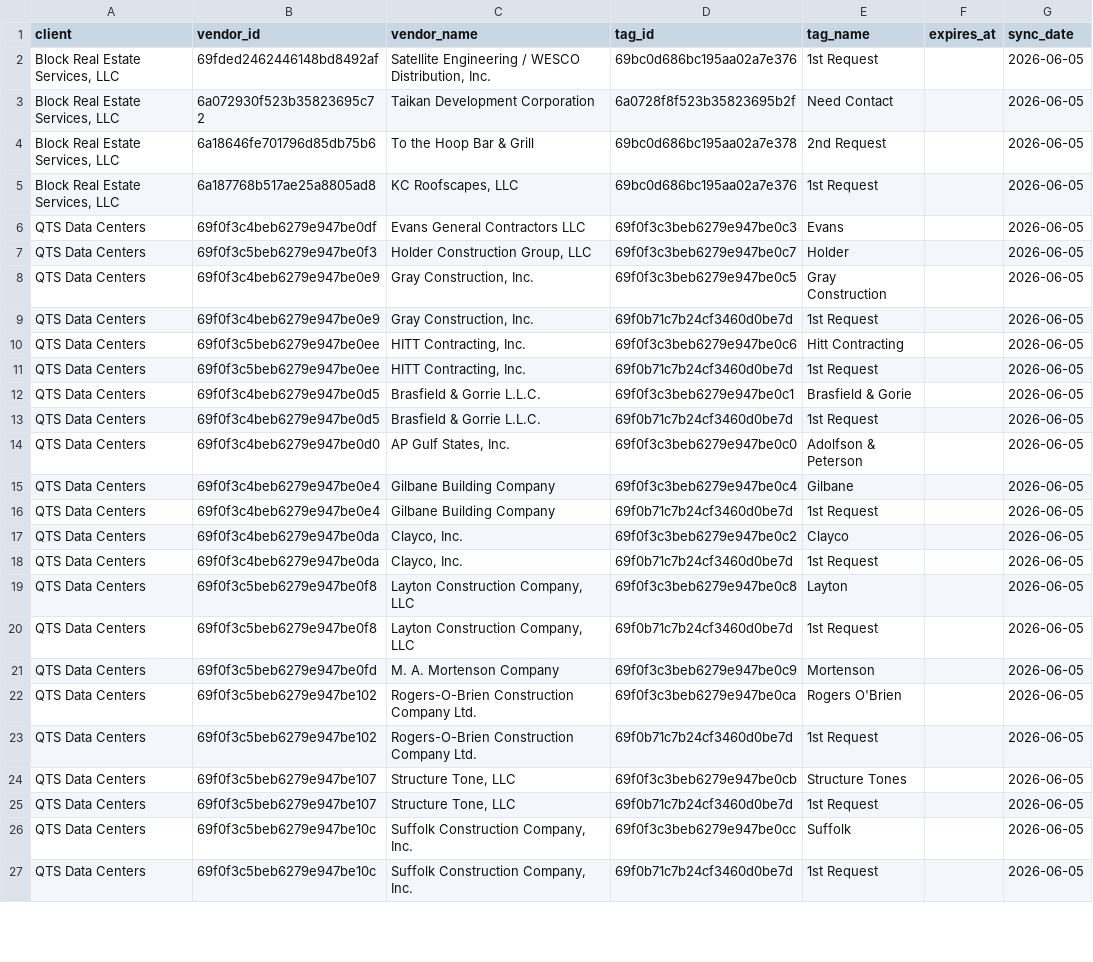
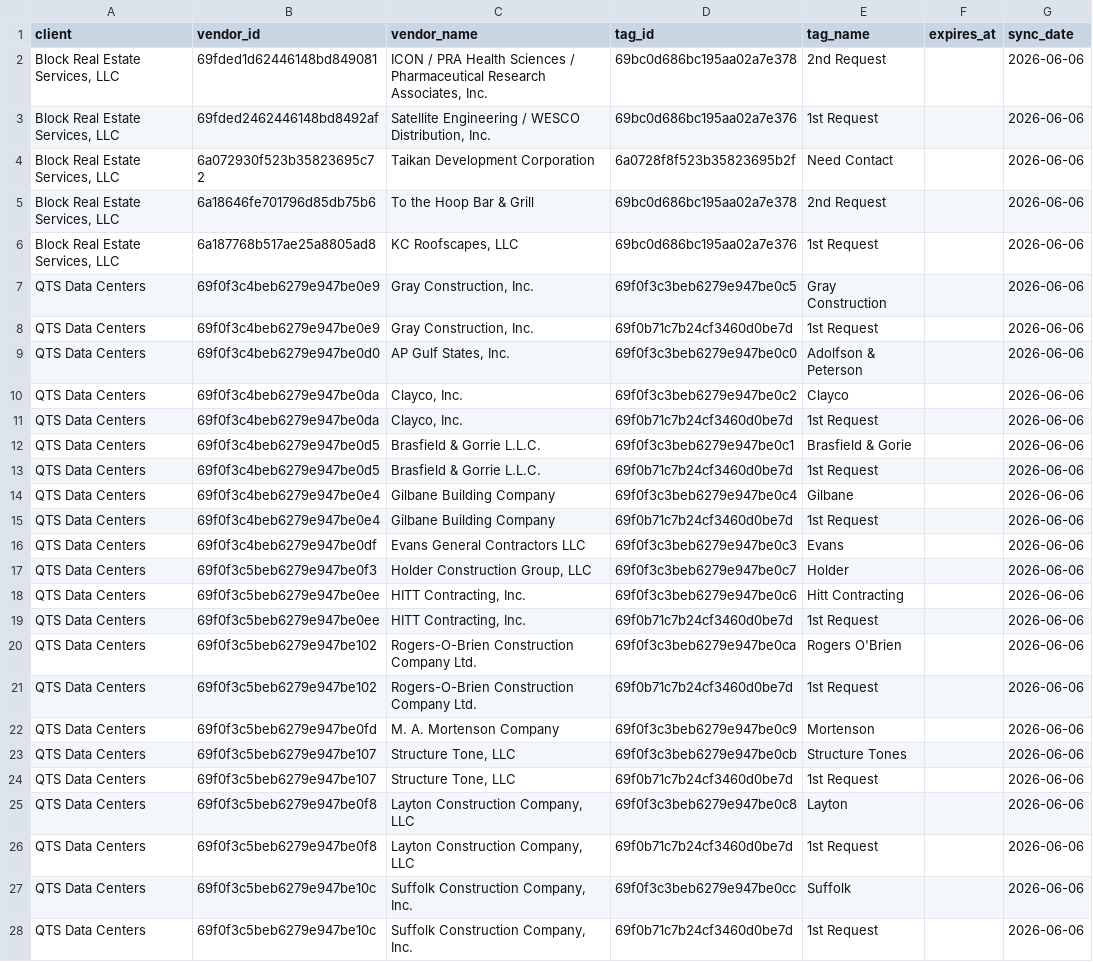
Before and after one commit to HUBCertSecure/client-management-platform, a CSV file: data/trustlayer/vendor_tags.csv, drawn as a sheet; only a part is shown; removed rows and columns are numbered as before the commit, all else as after; the diff covers the shown part only; the diff names each change by its address in the sheet, - before the commit and + after, or states it on an @@ line.

```diff
--- a/data/trustlayer/vendor_tags.csv
+++ b/data/trustlayer/vendor_tags.csv
+row 2: Block Real Estate Services, LLC | 69fded1d62446148bd849081 | ICON / PRA Health Sciences / Pharmaceutical Research Associates, Inc. | 69bc0d686bc195aa02a7e378 | 2nd Request |  | 2026-06-06
-G3:G6 (sync_date): 2026-06-05
+G3:G6 (sync_date): 2026-06-06
-row 6: QTS Data Centers | 69f0f3c4beb6279e947be0df | Evans General Contractors LLC | 69f0f3c3beb6279e947be0c3 | Evans |  | 2026-06-05
-row 7: QTS Data Centers | 69f0f3c5beb6279e947be0f3 | Holder Construction Group, LLC | 69f0f3c3beb6279e947be0c7 | Holder |  | 2026-06-05
-G7:G8 (sync_date): 2026-06-05
+G7:G8 (sync_date): 2026-06-06
+row 9: QTS Data Centers | 69f0f3c4beb6279e947be0d0 | AP Gulf States, Inc. | 69f0f3c3beb6279e947be0c0 | Adolfson & Peterson |  | 2026-06-06
-B10:B11 (vendor_id): 69f0f3c5beb6279e947be0ee
+B10:B11 (vendor_id): 69f0f3c4beb6279e947be0da
-C10:C11 (vendor_name): HITT Contracting, Inc.
+C10:C11 (vendor_name): Clayco, Inc.
-D10 (tag_id): 69f0f3c3beb6279e947be0c6
+D10 (tag_id): 69f0f3c3beb6279e947be0c2
-E10 (tag_name): Hitt Contracting
+E10 (tag_name): Clayco
-G10:G13 (sync_date): 2026-06-05
+G10:G13 (sync_date): 2026-06-06
-row 14: QTS Data Centers | 69f0f3c4beb6279e947be0d0 | AP Gulf States, Inc. | 69f0f3c3beb6279e947be0c0 | Adolfson & Peterson |  | 2026-06-05
-G14:G19 (sync_date): 2026-06-05
+G14:G19 (sync_date): 2026-06-06
-B16 (vendor_id): 69f0f3c4beb6279e947be0da
+B16 (vendor_id): 69f0f3c4beb6279e947be0df
-C16 (vendor_name): Clayco, Inc.
+C16 (vendor_name): Evans General Contractors LLC
-D16 (tag_id): 69f0f3c3beb6279e947be0c2
+D16 (tag_id): 69f0f3c3beb6279e947be0c3
-E16 (tag_name): Clayco
+E16 (tag_name): Evans
-B17 (vendor_id): 69f0f3c4beb6279e947be0da
+B17 (vendor_id): 69f0f3c5beb6279e947be0f3
-C17 (vendor_name): Clayco, Inc.
+C17 (vendor_name): Holder Construction Group, LLC
-D17 (tag_id): 69f0b71c7b24cf3460d0be7d
+D17 (tag_id): 69f0f3c3beb6279e947be0c7
-E17 (tag_name): 1st Request
+E17 (tag_name): Holder
-B18:B19 (vendor_id): 69f0f3c5beb6279e947be0f8
+B18:B19 (vendor_id): 69f0f3c5beb6279e947be0ee
-C18:C19 (vendor_name): Layton Construction Company, LLC
+C18:C19 (vendor_name): HITT Contracting, Inc.
-D18 (tag_id): 69f0f3c3beb6279e947be0c8
+D18 (tag_id): 69f0f3c3beb6279e947be0c6
-E18 (tag_name): Layton
+E18 (tag_name): Hitt Contracting
-row 21: QTS Data Centers | 69f0f3c5beb6279e947be0fd | M. A. Mortenson Company | 69f0f3c3beb6279e947be0c9 | Mortenson |  | 2026-06-05
-G20:G21 (sync_date): 2026-06-05
+G20:G21 (sync_date): 2026-06-06
+row 22: QTS Data Centers | 69f0f3c5beb6279e947be0fd | M. A. Mortenson Company | 69f0f3c3beb6279e947be0c9 | Mortenson |  | 2026-06-06
-G23:G24 (sync_date): 2026-06-05
+G23:G24 (sync_date): 2026-06-06
+row 25: QTS Data Centers | 69f0f3c5beb6279e947be0f8 | Layton Construction Company, LLC | 69f0f3c3beb6279e947be0c8 | Layton |  | 2026-06-06
+row 26: QTS Data Centers | 69f0f3c5beb6279e947be0f8 | Layton Construction Company, LLC | 69f0b71c7b24cf3460d0be7d | 1st Request |  | 2026-06-06
-G27:G28 (sync_date): 2026-06-05
+G27:G28 (sync_date): 2026-06-06
```
Also changed, not shown: 1 edited cell elsewhere in this file, data/trustlayer/contacts.csv, data/trustlayer/context_objects.csv, 23 other files.
